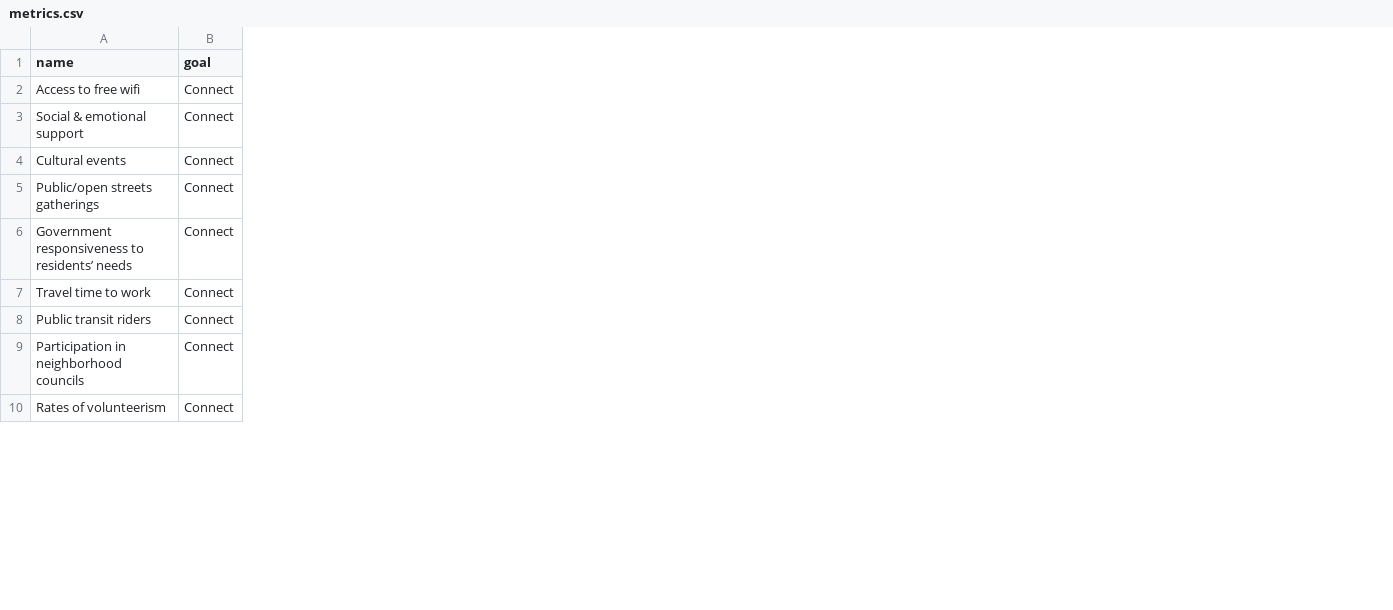
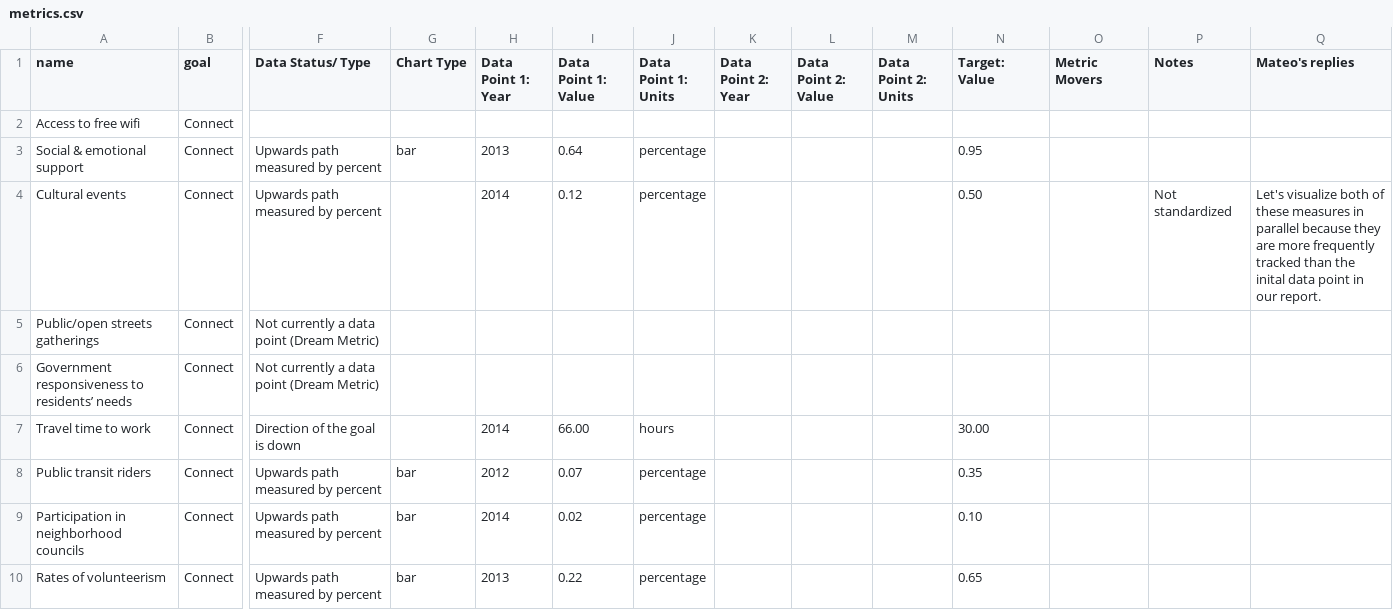
Before and after one commit to corwinstephen/la2050, a CSV file: db/seed_files/metrics.csv, drawn as a sheet; only a part is shown, gaps mark what is left out; the diff names each change by its address in the sheet, - before the commit and + after, or states it on an @@ line.

```diff
--- a/db/seed_files/metrics.csv
+++ b/db/seed_files/metrics.csv
+column F (Data Status/ Type), rows 3-10: Upwards path measured by percent | Upwards path measured by percent | Not currently a data point (Dream Metric) | Not currently a data point (Dream Metric) | Direction of the goal is down | Upwards path measured by percent | Upwards path measured by percent | Upwards path measured by percent
+column G (Chart Type), rows 3-10: bar |  |  |  |  | bar | bar | bar
+column H (Data Point 1: Year), rows 3-10: 2013 | 2014 |  |  | 2014 | 2012 | 2014 | 2013
+column I (Data Point 1: Value), rows 3-10: 0.64 | 0.12 |  |  | 66.00 | 0.07 | 0.02 | 0.22
+column J (Data Point 1: Units), rows 3-10: percentage | percentage |  |  | hours | percentage | percentage | percentage
+column K (Data Point 2: Year), empty
+column L (Data Point 2: Value), empty
+column M (Data Point 2: Units), empty
+column N (Target: Value), rows 3-10: 0.95 | 0.50 |  |  | 30.00 | 0.35 | 0.10 | 0.65
+column O (Metric Movers), empty
+column P (Notes), row 4: Not standardized
+column Q (Mateo's replies), row 4: Let's visualize both of these measures in parallel because they are more frequently tracked than the inital data point in our report.
```
Also changed, not shown: 6 other files.
